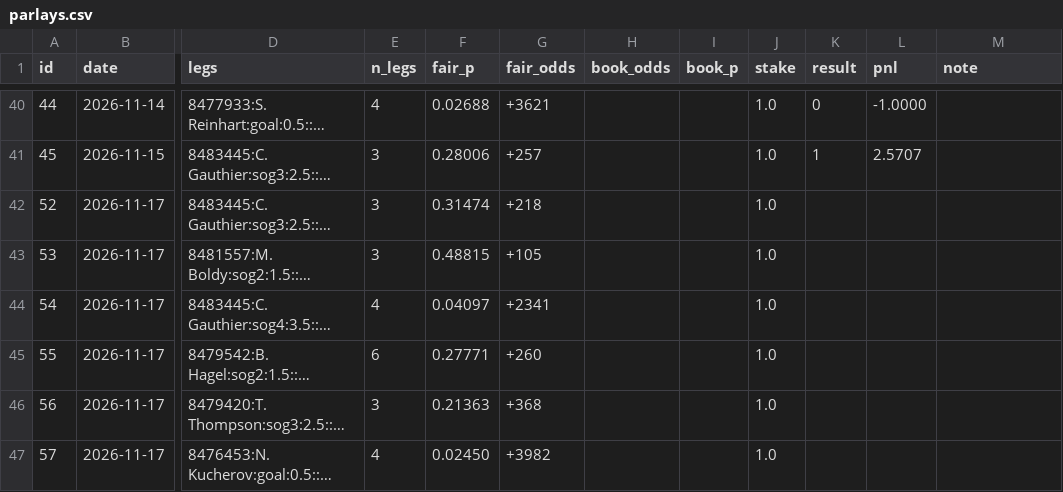
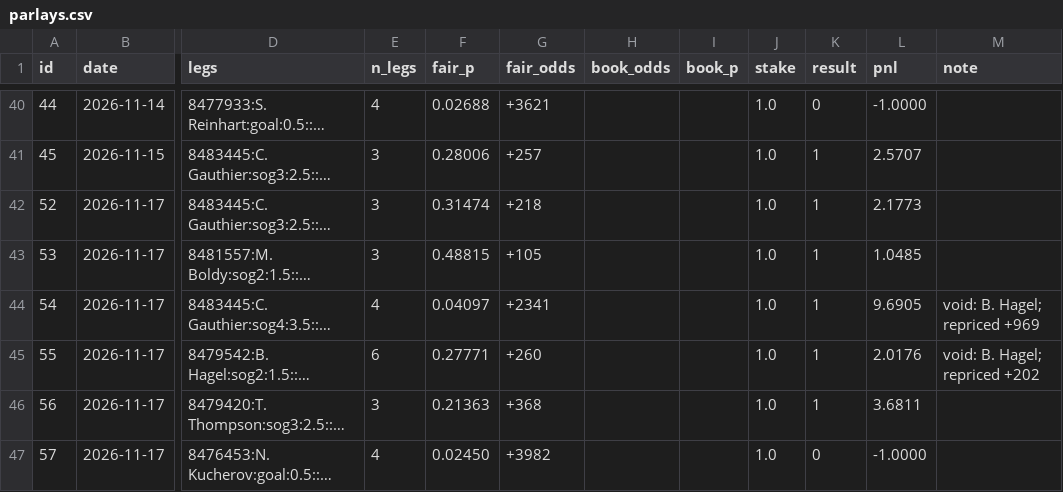
Before and after one commit to jamesjholee/the-ice, a CSV file: parlays.csv, drawn as a sheet; only a part is shown, gaps mark what is left out; long unchanged cells end in …; the diff names each change by its address in the sheet, - before the commit and + after, or states it on an @@ line.

```diff
--- a/parlays.csv
+++ b/parlays.csv
-K42:K46 (result): (empty)
+K42:K46 (result): 1
-L42 (pnl): (empty)
+L42 (pnl): 2.1773
-L43 (pnl): (empty)
+L43 (pnl): 1.0485
-L44 (pnl): (empty)
+L44 (pnl): 9.6905
-M44 (note): (empty)
+M44 (note): void: B. Hagel; repriced +969
-L45 (pnl): (empty)
+L45 (pnl): 2.0176
-M45 (note): (empty)
+M45 (note): void: B. Hagel; repriced +202
-L46 (pnl): (empty)
+L46 (pnl): 3.6811
-K47 (result): (empty)
+K47 (result): 0
-L47 (pnl): (empty)
+L47 (pnl): -1.0000
```
Also changed, not shown: 17 other files.
